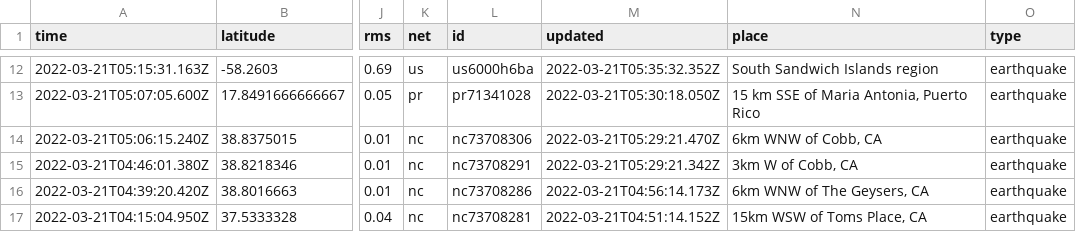
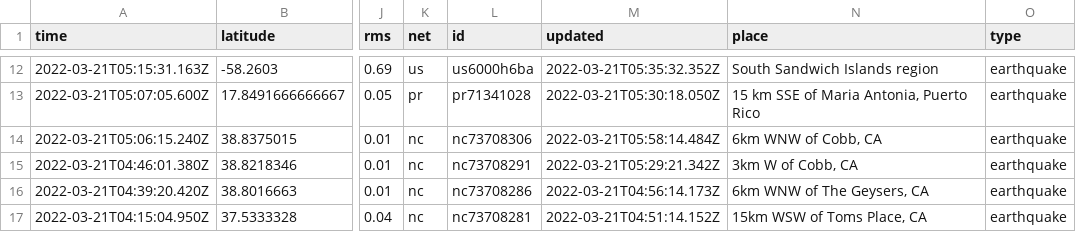
Before and after one commit to JohnnyBerkeley/Nicar2022_actions, a CSV file: usgs_current.csv, drawn as a sheet; only a part is shown, gaps mark what is left out; the diff covers the shown part only; the diff names each change by its address in the sheet, - before the commit and + after, or states it on an @@ line.

```diff
--- a/usgs_current.csv
+++ b/usgs_current.csv
-M14 (updated): 2022-03-21T05:29:21.470Z
+M14 (updated): 2022-03-21T05:58:14.484Z
```
Also changed, not shown: 1 added row, 5 removed rows and 5 edited cells elsewhere in this file, usgs_main.csv.
